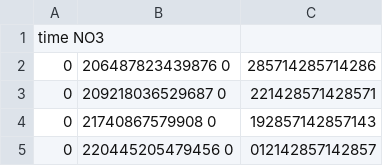
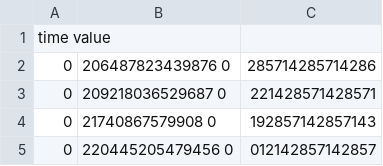
Before and after one commit to RoKo-reuther/SedimentModel, a CSV file: imports/NO3.csv, drawn as a sheet; only a part is shown.

```diff
--- a/imports/NO3.csv
+++ b/imports/NO3.csv
@@ -1,2 +1,2 @@
-time	NO3
+time	value
 0,206487823439876	0,285714285714286
```
Also changed, not shown: imports/NH4.csv, imports/O2.csv, 3 other files.
